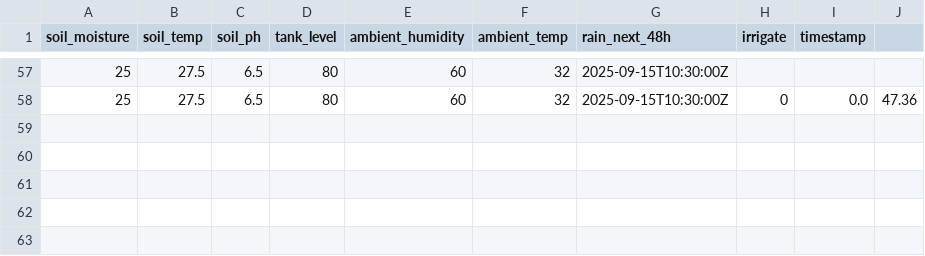
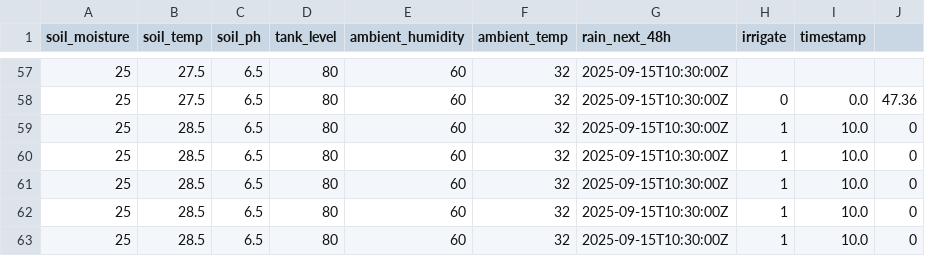
Before and after one commit to 000jas/IRS, a CSV file: backend/irrigation_log.csv, drawn as a sheet; only a part is shown, gaps mark what is left out.

```diff
--- a/backend/irrigation_log.csv
+++ b/backend/irrigation_log.csv
@@ -58 +58,6 @@ soil_moisture,soil_temp,soil_ph,tank_level,ambient_humidity,ambient_temp,rain_ne
 25,27.5,6.5,80,60,32,2025-09-15T10:30:00Z,0,0.0,47.36
+25,28.5,6.5,80,60,32,2025-09-15T10:30:00Z,1,10.0,0
+25,28.5,6.5,80,60,32,2025-09-15T10:30:00Z,1,10.0,0
+25,28.5,6.5,80,60,32,2025-09-15T10:30:00Z,1,10.0,0
+25,28.5,6.5,80,60,32,2025-09-15T10:30:00Z,1,10.0,0
+25,28.5,6.5,80,60,32,2025-09-15T10:30:00Z,1,10.0,0
```
Also changed, not shown: 6 other files.
